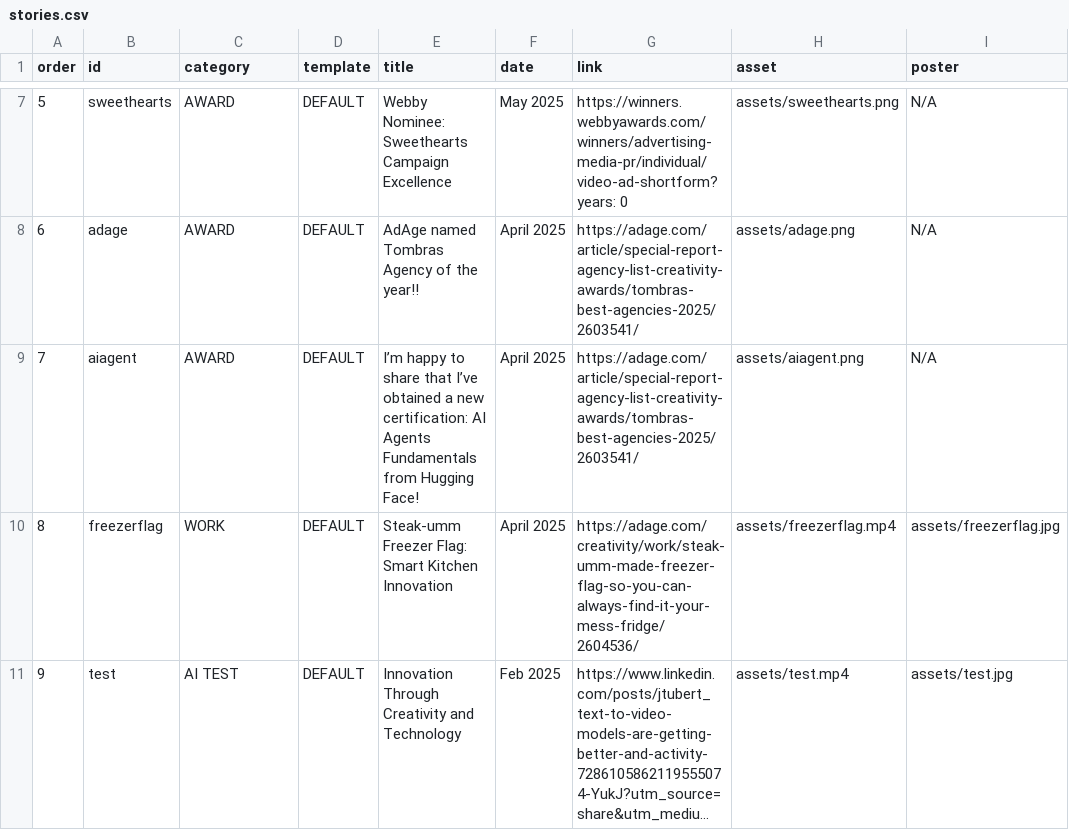
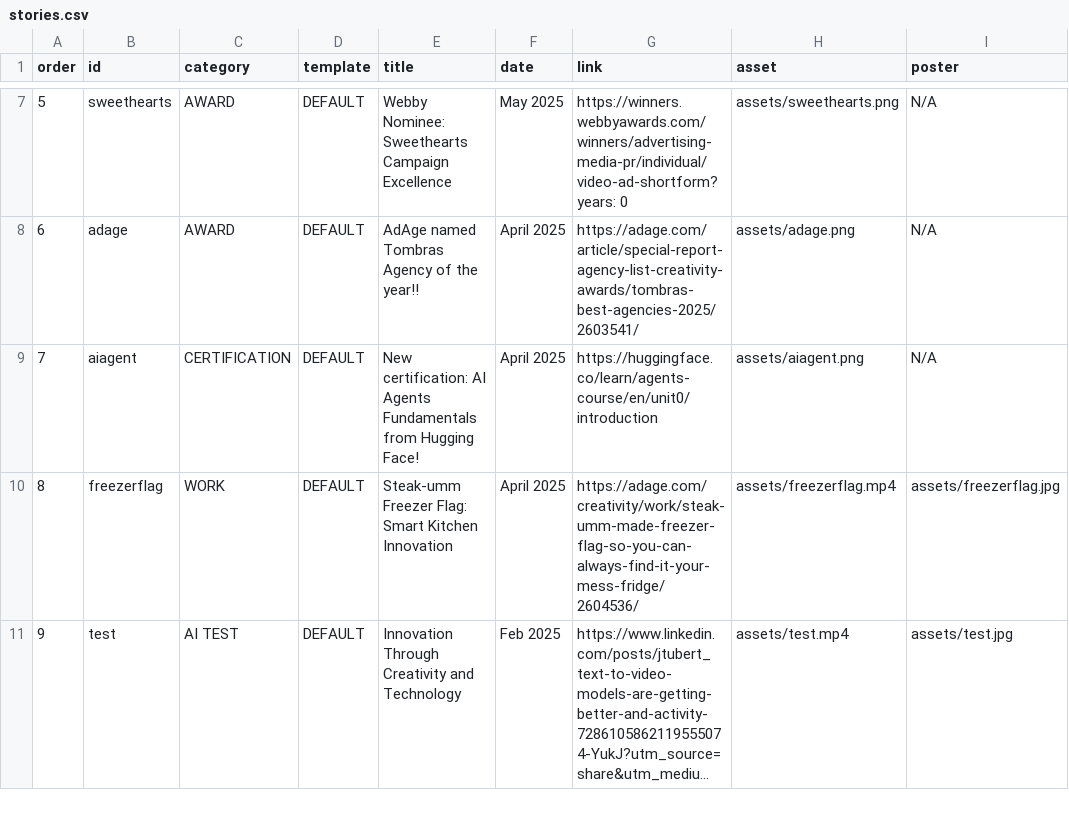
Before and after one commit to jtubert/jtubert.github.io, a CSV file: _data/stories.csv, drawn as a sheet; only a part is shown, gaps mark what is left out; long unchanged cells end in …; the diff names each change by its address in the sheet, - before the commit and + after, or states it on an @@ line.

Commit message:
deploying Jekyll site! on 2025-07-06 13:04:05

```diff
--- a/_data/stories.csv
+++ b/_data/stories.csv
-C9 (category): AWARD
+C9 (category): CERTIFICATION
-E9 (title): I’m happy to share that I’ve obtained a new certification: AI…
+E9 (title): New certification: AI…
-G9 (link): https://adage.com/article/special-report-agency-list-creativity-awards/tombras-best-agencies-2025/2603541/
+G9 (link): https://huggingface.co/learn/agents-course/en/unit0/introduction
```
